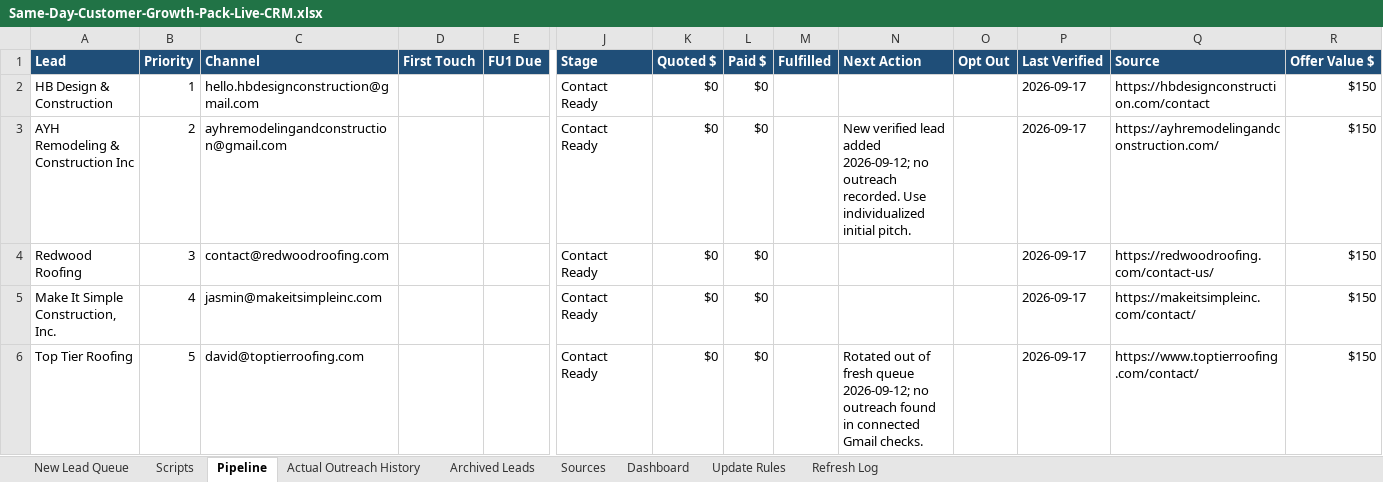
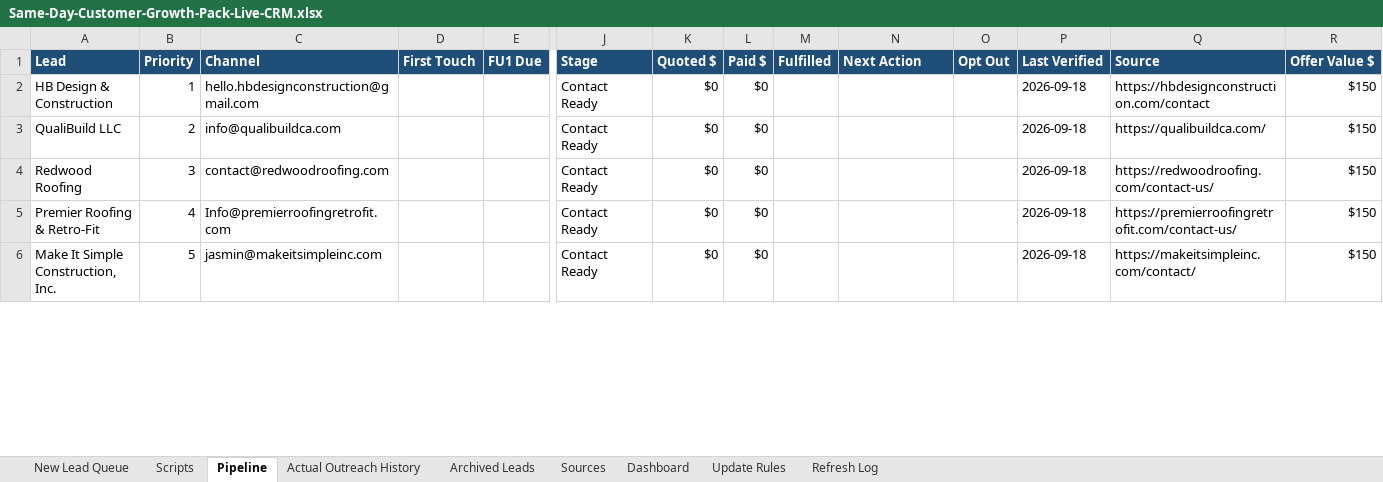
Before and after one commit to anastaysia94-sudo/founder-os, an Excel workbook: sales-engine/Same-Day-Customer-Growth-Pack-Live-CRM.xlsx, sheet Pipeline, drawn as a sheet; only a part is shown, gaps mark what is left out; values as stored, in another font and other column widths than the file's, no borders; conditional formats not drawn; removed rows and columns are numbered as before the commit, all else as after; rows hold the shown columns only; the diff covers the shown part only; the diff names each change by its address in the sheet, - before the commit and + after, or states it on an @@ line.

```diff
--- a/sales-engine/Same-Day-Customer-Growth-Pack-Live-CRM.xlsx (sheet Pipeline)
+++ b/sales-engine/Same-Day-Customer-Growth-Pack-Live-CRM.xlsx (sheet Pipeline)
-P2:P4 (Last Verified): 2026-09-17
+P2:P4 (Last Verified): 2026-09-18
-A3 (Lead): AYH Remodeling & Construction Inc
+A3 (Lead): QualiBuild LLC
-C3 (Channel): ayhremodelingandconstruction@gmail.com
+C3 (Channel): info@qualibuildca.com
-N3 (Next Action): New verified lead added 2026-09-12; no outreach recorded. Use individualized initial pitch.
+N3 (Next Action): (empty)
-Q3 (Source): https://ayhremodelingandconstruction.com/
+Q3 (Source): https://qualibuildca.com/
+row 5: Premier Roofing & Retro-Fit | 4 | Info@premierroofingretrofit.com |  |  | Contact Ready | $0 | $0 |  |  |  | 2026-09-18 | https://premierroofingretrofit.com/contact-us/ | $150
-B6 (Priority): 4
+B6 (Priority): 5
-P6 (Last Verified): 2026-09-17
+P6 (Last Verified): 2026-09-18
-row 6: Top Tier Roofing | 5 | david@toptierroofing.com |  |  | Contact Ready | $0 | $0 |  | Rotated out of fresh queue 2026-09-12; no outreach found in connected Gmail checks. |  | 2026-09-17 | https://www.toptierroofing.com/contact/ | $150
```
Also changed, not shown: 22 edited cells elsewhere in this sheet, sheet New Lead Queue, sheet Sources, sheet Refresh Log.
